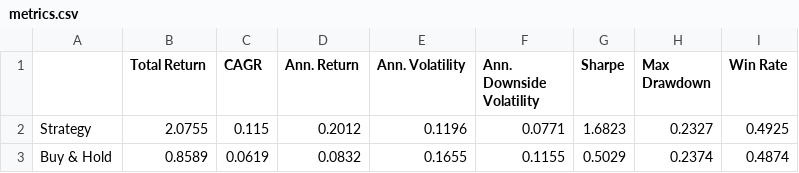
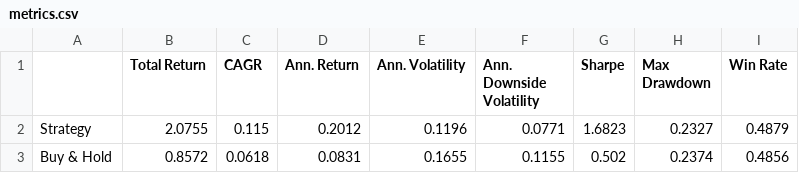
Before and after one commit to dof-studio/DivETF1X, a CSV file: metrics.csv, drawn as a sheet.

```diff
--- a/metrics.csv
+++ b/metrics.csv
@@ -1,3 +1,3 @@
 ,Total Return,CAGR,Ann. Return,Ann. Volatility,Ann. Downside Volatility,Sharpe,Max Drawdown,Win Rate
-Strategy,2.0755,0.115,0.2012,0.1196,0.0771,1.6823,0.2327,0.4925
-Buy & Hold,0.8589,0.0619,0.0832,0.1655,0.1155,0.5029,0.2374,0.4874
+Strategy,2.0755,0.115,0.2012,0.1196,0.0771,1.6823,0.2327,0.4879
+Buy & Hold,0.8572,0.0618,0.0831,0.1655,0.1155,0.502,0.2374,0.4856
```
Also changed, not shown: wdata.csv, 1 other file.
